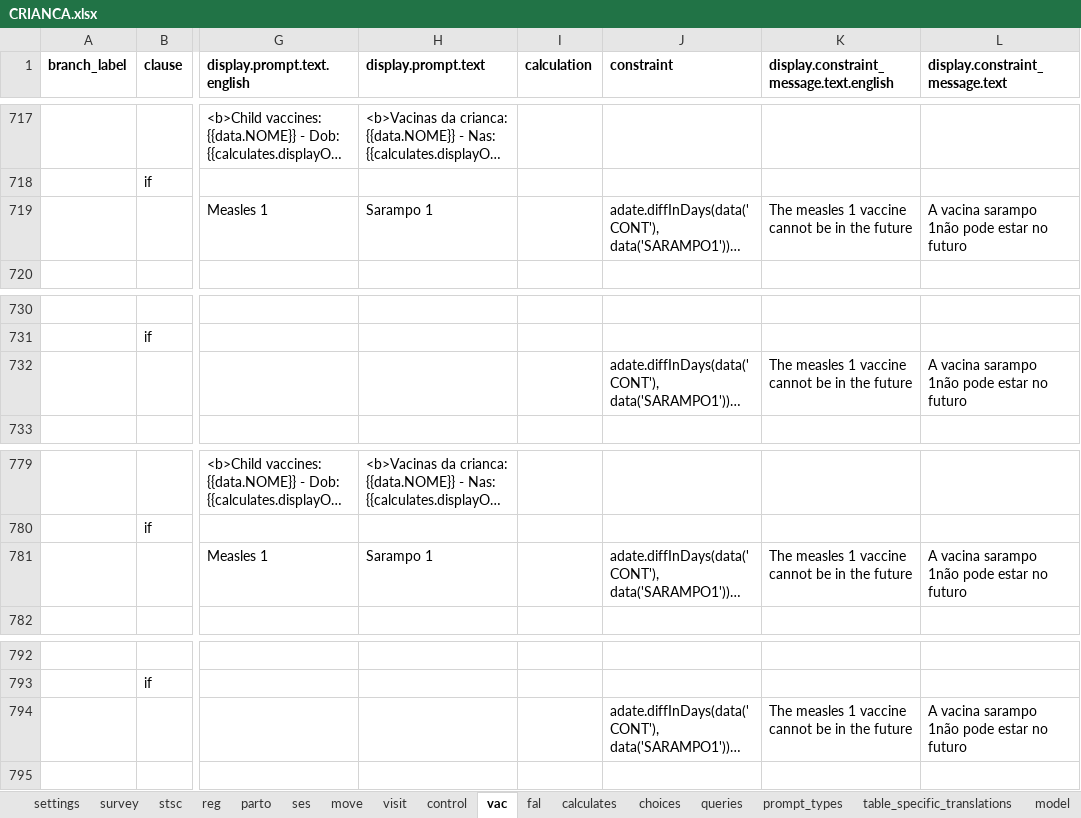
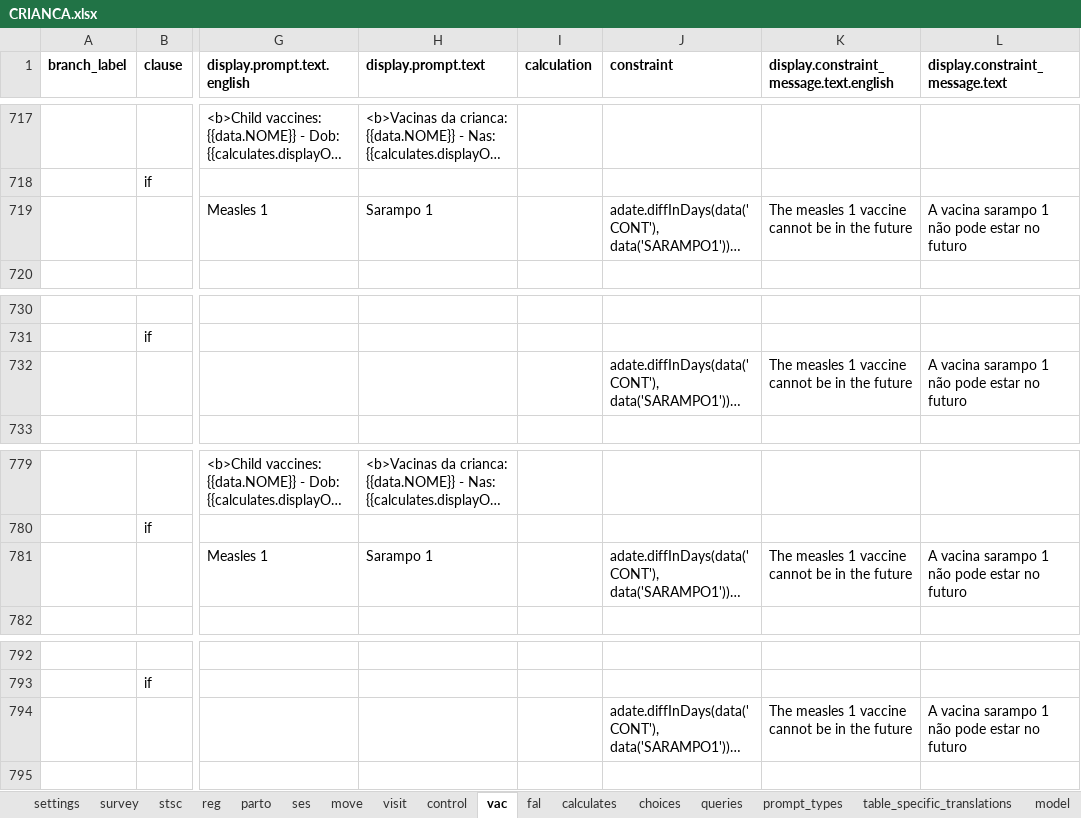
Before and after one commit to BandimHealthProject/freebase, an Excel workbook: app/config/tables/CRIANCA/forms/CRIANCA/CRIANCA.xlsx, sheet vac, drawn as a sheet; only a part is shown, gaps mark what is left out; long unchanged cells end in …; values as stored, in another font and other column widths than the file's, no borders; the diff names each change by its address in the sheet, - before the commit and + after, or states it on an @@ line.

Commit message:
New function to adate: helperText

```diff
--- a/app/config/tables/CRIANCA/forms/CRIANCA/CRIANCA.xlsx (sheet vac)
+++ b/app/config/tables/CRIANCA/forms/CRIANCA/CRIANCA.xlsx (sheet vac)
-L719 (display.constraint_message.text): A vacina sarampo 1não pode estar no futuro
+L719 (display.constraint_message.text): A vacina sarampo 1 não pode estar no futuro
-L732 (display.constraint_message.text): A vacina sarampo 1não pode estar no futuro
+L732 (display.constraint_message.text): A vacina sarampo 1 não pode estar no futuro
-L781 (display.constraint_message.text): A vacina sarampo 1não pode estar no futuro
+L781 (display.constraint_message.text): A vacina sarampo 1 não pode estar no futuro
-L794 (display.constraint_message.text): A vacina sarampo 1não pode estar no futuro
+L794 (display.constraint_message.text): A vacina sarampo 1 não pode estar no futuro
```
Also changed, not shown: 2 other files.
